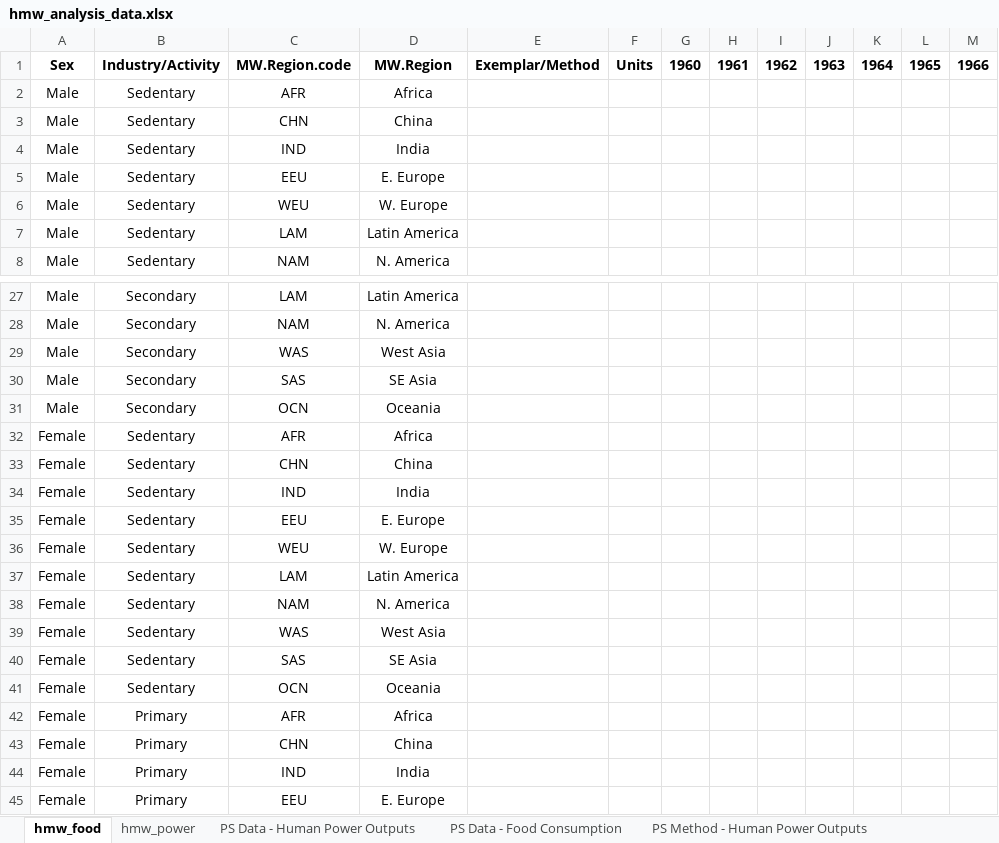
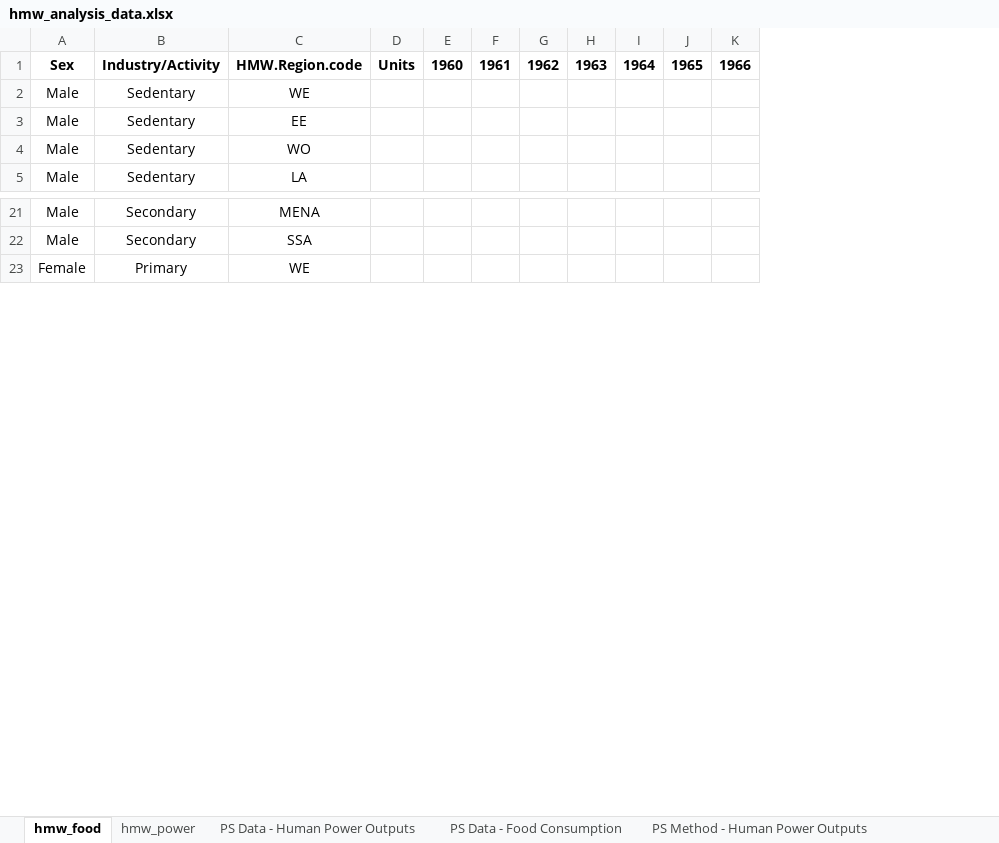
Before and after one commit to EnergyEconomyDecoupling/MWTools, an Excel workbook: inst/extdata/hmw_analysis_data.xlsx, sheet hmw_food, drawn as a sheet; only a part is shown, gaps mark what is left out; values as stored, in another font and other column widths than the file's, no borders; removed rows and columns are numbered as before the commit, all else as after; rows hold the shown columns only; the diff covers the shown part only; the diff names each change by its address in the sheet, - before the commit and + after, or states it on an @@ line.

Commit message:
Changing to HMW.Region.code

```diff
--- a/inst/extdata/hmw_analysis_data.xlsx (sheet hmw_food)
+++ b/inst/extdata/hmw_analysis_data.xlsx (sheet hmw_food)
-column C, row 1: MW.Region.code; rows 5-8: EEU | WEU | LAM | NAM; rows 27-28: LAM | NAM; row 45: EEU
-column D, row 1: MW.Region; rows 5-8: E. Europe | W. Europe | Latin America | N. America; rows 27-28: Latin America | N. America; row 45: E. Europe
-column E, row 1: Exemplar/Method
+column C, rows 1-5: HMW.Region.code | WE | EE | WO | LA; rows 21-23: MENA | SSA | WE
-row 2: Male | Sedentary | AFR | Africa
-row 3: Male | Sedentary | CHN | China
-row 4: Male | Sedentary | IND | India
-row 29: Male | Secondary | WAS | West Asia
-row 30: Male | Secondary | SAS | SE Asia
-row 31: Male | Secondary | OCN | Oceania
-row 32: Female | Sedentary | AFR | Africa
-row 33: Female | Sedentary | CHN | China
-row 34: Female | Sedentary | IND | India
-row 35: Female | Sedentary | EEU | E. Europe
-row 36: Female | Sedentary | WEU | W. Europe
-row 37: Female | Sedentary | LAM | Latin America
-row 38: Female | Sedentary | NAM | N. America
-row 39: Female | Sedentary | WAS | West Asia
-row 40: Female | Sedentary | SAS | SE Asia
-row 41: Female | Sedentary | OCN | Oceania
-row 42: Female | Primary | AFR | Africa
-row 43: Female | Primary | CHN | China
-row 44: Female | Primary | IND | India
```
Also changed, not shown: 6 removed rows elsewhere in this sheet, sheet hmw_power, charts or pictures.
